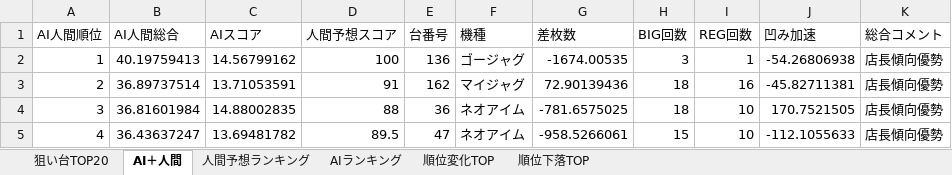
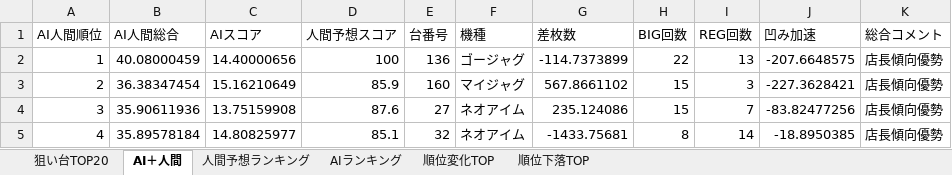
Before and after one commit to yuki061563-debug/juggler-assistant, an Excel workbook: latest_niraku.xlsx, sheet AI＋人間, drawn as a sheet; only a part is shown; values as stored, in another font and other column widths than the file's, no borders; the diff covers the shown part only; the diff names each change by its address in the sheet, - before the commit and + after, or states it on an @@ line.

```diff
--- a/latest_niraku.xlsx (sheet AI＋人間)
+++ b/latest_niraku.xlsx (sheet AI＋人間)
-B2 (AI人間総合): 40.19759413
+B2 (AI人間総合): 40.08000459
-C2 (AIスコア): 14.56799162
+C2 (AIスコア): 14.40000656
-G2 (差枚数): -1674.00535
+G2 (差枚数): -114.7373899
-H2 (BIG回数): 3
+H2 (BIG回数): 22
-I2 (REG回数): 1
+I2 (REG回数): 13
-J2 (凹み加速): -54.26806938
+J2 (凹み加速): -207.6648575
-B3 (AI人間総合): 36.89737514
+B3 (AI人間総合): 36.38347454
-C3 (AIスコア): 13.71053591
+C3 (AIスコア): 15.16210649
-D3 (人間予想スコア): 91
+D3 (人間予想スコア): 85.9
-E3 (台番号): 162
+E3 (台番号): 160
-G3 (差枚数): 72.90139436
+G3 (差枚数): 567.8661102
-H3:H4 (BIG回数): 18
+H3:H4 (BIG回数): 15
-I3 (REG回数): 16
+I3 (REG回数): 3
-J3 (凹み加速): -45.82711381
+J3 (凹み加速): -227.3628421
-B4 (AI人間総合): 36.81601984
+B4 (AI人間総合): 35.90611936
-C4 (AIスコア): 14.88002835
+C4 (AIスコア): 13.75159908
-D4 (人間予想スコア): 88
+D4 (人間予想スコア): 87.6
-E4 (台番号): 36
+E4 (台番号): 27
-G4 (差枚数): -781.6575025
+G4 (差枚数): 235.124086
-I4 (REG回数): 10
+I4 (REG回数): 7
-J4 (凹み加速): 170.7521505
+J4 (凹み加速): -83.82477256
-B5 (AI人間総合): 36.43637247
+B5 (AI人間総合): 35.89578184
-C5 (AIスコア): 13.69481782
+C5 (AIスコア): 14.80825977
-D5 (人間予想スコア): 89.5
+D5 (人間予想スコア): 85.1
-E5 (台番号): 47
+E5 (台番号): 32
-G5 (差枚数): -958.5266061
+G5 (差枚数): -1433.75681
-H5 (BIG回数): 15
+H5 (BIG回数): 8
-I5 (REG回数): 10
+I5 (REG回数): 14
-J5 (凹み加速): -112.1055633
+J5 (凹み加速): -18.8950385
```
Also changed, not shown: 596 edited cells elsewhere in this sheet, sheet 人間予想ランキング, sheet AIランキング, sheet 順位変化TOP, sheet 順位下落TOP, sheet 狙い台TOP20.
